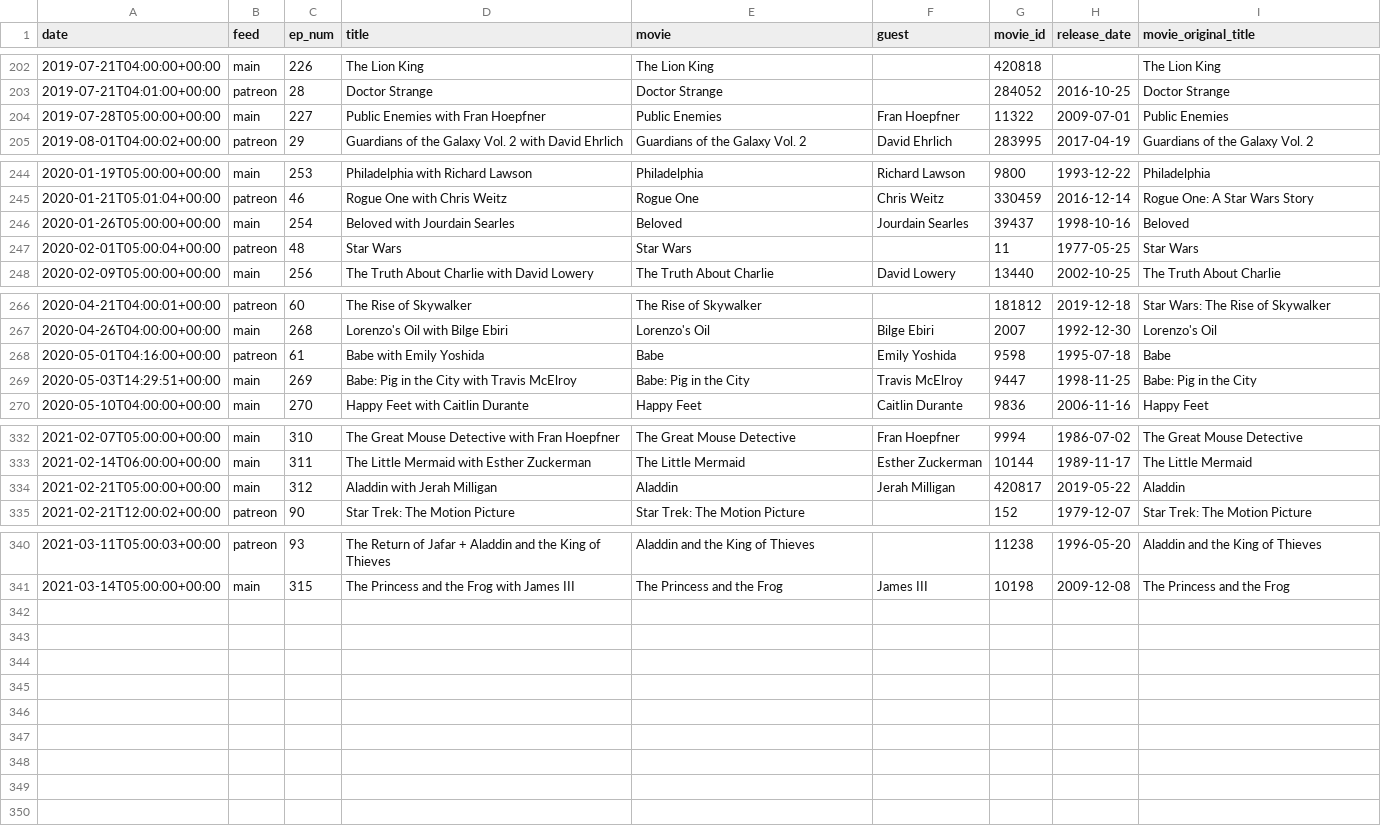
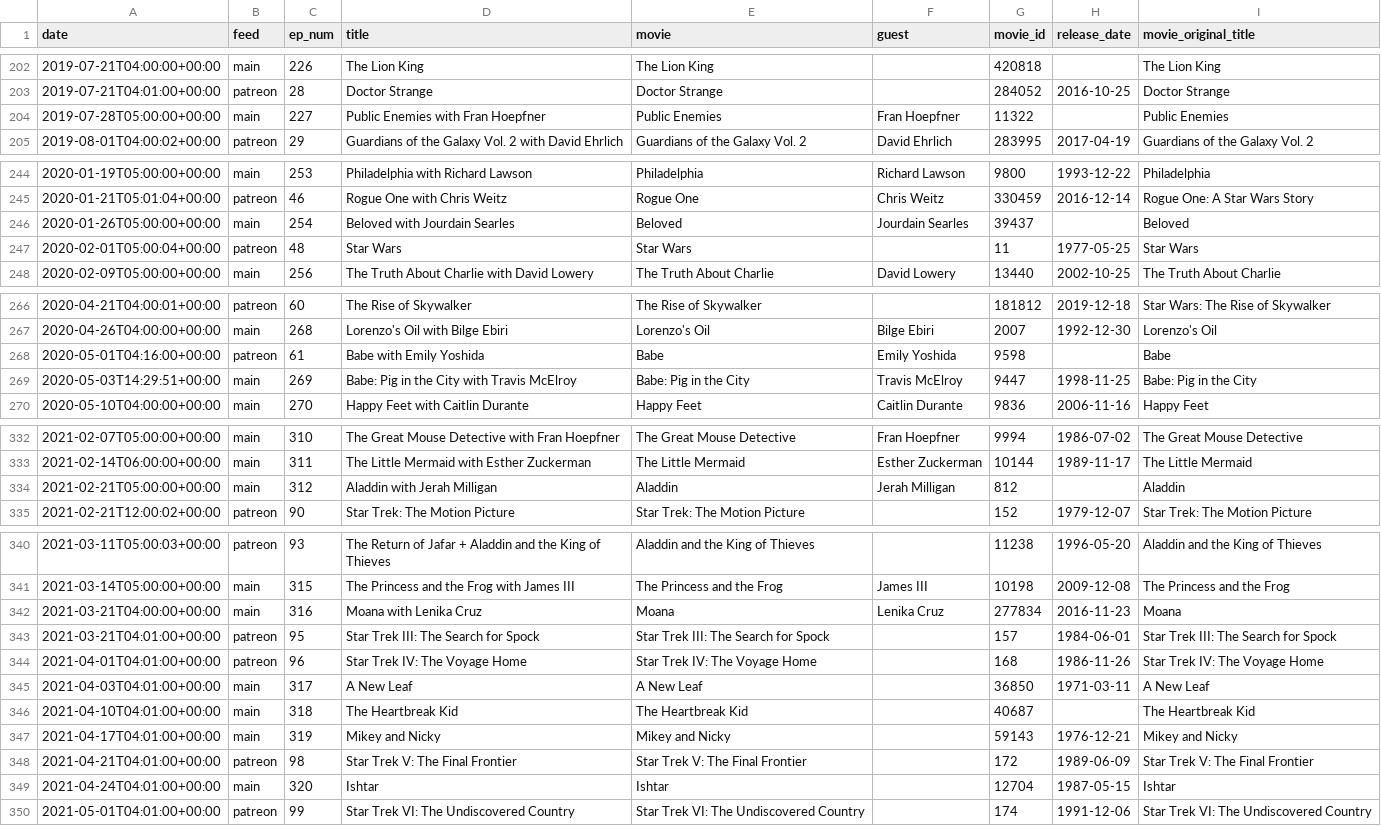
Before and after one commit to mark-jb/blankcheck, a CSV file: movies.with.ids.csv, drawn as a sheet; only a part is shown, gaps mark what is left out.

Commit message:
extrapolated lists

```diff
--- a/movies.with.ids.csv
+++ b/movies.with.ids.csv
@@ -203,3 +203,3 @@ date,feed,ep_num,title,movie,guest,movie_id,release_date,movie_original_title
 2019-07-21T04:01:00+00:00,patreon,28,Doctor Strange,Doctor Strange,,284052,2016-10-25,Doctor Strange
-2019-07-28T05:00:00+00:00,main,227,Public Enemies with Fran Hoepfner,Public Enemies,Fran Hoepfner,11322,2009-07-01,Public Enemies
+2019-07-28T05:00:00+00:00,main,227,Public Enemies with Fran Hoepfner,Public Enemies,Fran Hoepfner,11322,,Public Enemies
 2019-08-01T04:00:02+00:00,patreon,29,Guardians of the Galaxy Vol. 2 with David Ehrlich,Guardians of the Galaxy Vol. 2,David Ehrlich,283995,2017-04-19,Guardians of the Galaxy Vol. 2
@@ -245,3 +245,3 @@ date,feed,ep_num,title,movie,guest,movie_id,release_date,movie_original_title
 2020-01-21T05:01:04+00:00,patreon,46,Rogue One with Chris Weitz,Rogue One,Chris Weitz,330459,2016-12-14,Rogue One: A Star Wars Story
-2020-01-26T05:00:00+00:00,main,254,Beloved with Jourdain Searles ,Beloved,Jourdain Searles ,39437,1998-10-16,Beloved
+2020-01-26T05:00:00+00:00,main,254,Beloved with Jourdain Searles ,Beloved,Jourdain Searles ,39437,,Beloved
 2020-02-01T05:00:04+00:00,patreon,48,Star Wars,Star Wars,,11,1977-05-25,Star Wars
@@ -267,3 +267,3 @@ date,feed,ep_num,title,movie,guest,movie_id,release_date,movie_original_title
 2020-04-26T04:00:00+00:00,main,268,Lorenzo's Oil with Bilge Ebiri,Lorenzo's Oil,Bilge Ebiri,2007,1992-12-30,Lorenzo's Oil
-2020-05-01T04:16:00+00:00,patreon,61,Babe with Emily Yoshida,Babe,Emily Yoshida,9598,1995-07-18,Babe
+2020-05-01T04:16:00+00:00,patreon,61,Babe with Emily Yoshida,Babe,Emily Yoshida,9598,,Babe
 2020-05-03T14:29:51+00:00,main,269,Babe: Pig in the City with Travis McElroy,Babe: Pig in the City,Travis McElroy,9447,1998-11-25,Babe: Pig in the City
@@ -333,3 +333,3 @@ date,feed,ep_num,title,movie,guest,movie_id,release_date,movie_original_title
 2021-02-14T06:00:00+00:00,main,311,The Little Mermaid with Esther Zuckerman,The Little Mermaid,Esther Zuckerman,10144,1989-11-17,The Little Mermaid
-2021-02-21T05:00:00+00:00,main,312,Aladdin with Jerah Milligan,Aladdin,Jerah Milligan,420817,2019-05-22,Aladdin
+2021-02-21T05:00:00+00:00,main,312,Aladdin with Jerah Milligan,Aladdin,Jerah Milligan,812,,Aladdin
 2021-02-21T12:00:02+00:00,patreon,90,Star Trek: The Motion Picture,Star Trek: The Motion Picture,,152,1979-12-07,Star Trek: The Motion Picture
@@ -341 +341,10 @@ date,feed,ep_num,title,movie,guest,movie_id,release_date,movie_original_title
 2021-03-14T05:00:00+00:00,main,315,The Princess and the Frog with James III,The Princess and the Frog,James III,10198,2009-12-08,The Princess and the Frog
+2021-03-21T04:00:00+00:00,main,316,Moana with Lenika Cruz,Moana,Lenika Cruz,277834,2016-11-23,Moana
+2021-03-21T04:01:00+00:00,patreon,95,Star Trek III: The Search for Spock,Star Trek III: The Search for Spock,,157,1984-06-01,Star Trek III: The Search for Spock
+2021-04-01T04:01:00+00:00,patreon,96,Star Trek IV: The Voyage Home,Star Trek IV: The Voyage Home,,168,1986-11-26,Star Trek IV: The Voyage Home
+2021-04-03T04:01:00+00:00,main,317,A New Leaf,A New Leaf,,36850,1971-03-11,A New Leaf
+2021-04-10T04:01:00+00:00,main,318,The Heartbreak Kid,The Heartbreak Kid,,40687,,The Heartbreak Kid
+2021-04-17T04:01:00+00:00,main,319,Mikey and Nicky,Mikey and Nicky,,59143,1976-12-21,Mikey and Nicky
+2021-04-21T04:01:00+00:00,patreon,98,Star Trek V: The Final Frontier,Star Trek V: The Final Frontier,,172,1989-06-09,Star Trek V: The Final Frontier
+2021-04-24T04:01:00+00:00,main,320,Ishtar,Ishtar,,12704,1987-05-15,Ishtar
+2021-05-01T04:01:00+00:00,patreon,99,Star Trek VI: The Undiscovered Country,Star Trek VI: The Undiscovered Country,,174,1991-12-06,Star Trek VI: The Undiscovered Country
```
Also changed, not shown: movies.cleaned.csv, 1 other file.
